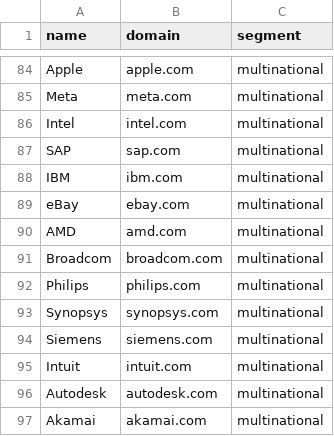
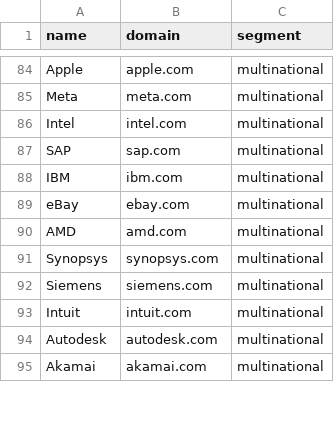
Before and after one commit to ravidorr/misra, a CSV file: data/unresolved_candidates.csv, drawn as a sheet; only a part is shown, gaps mark what is left out.

Commit message:
Teach the Workday adapter Israel country values with their own id and Israeli location facets, and pin Broadcom and Philips
The facet route takes a country value named Israel whatever its id, else the Israeli places of a location facet, and a filtered total above the facet counts is a failed crawl. The word-search route keeps any location the Israel matcher recognises. The matcher moves to common.py; ramat now matches only at the start of a word.

```diff
--- a/data/unresolved_candidates.csv
+++ b/data/unresolved_candidates.csv
@@ -90,4 +90,2 @@ eBay,ebay.com,multinational
 AMD,amd.com,multinational
-Broadcom,broadcom.com,multinational
-Philips,philips.com,multinational
 Synopsys,synopsys.com,multinational
```
Also changed, not shown: data/seed_companies.csv, 18 other files.
